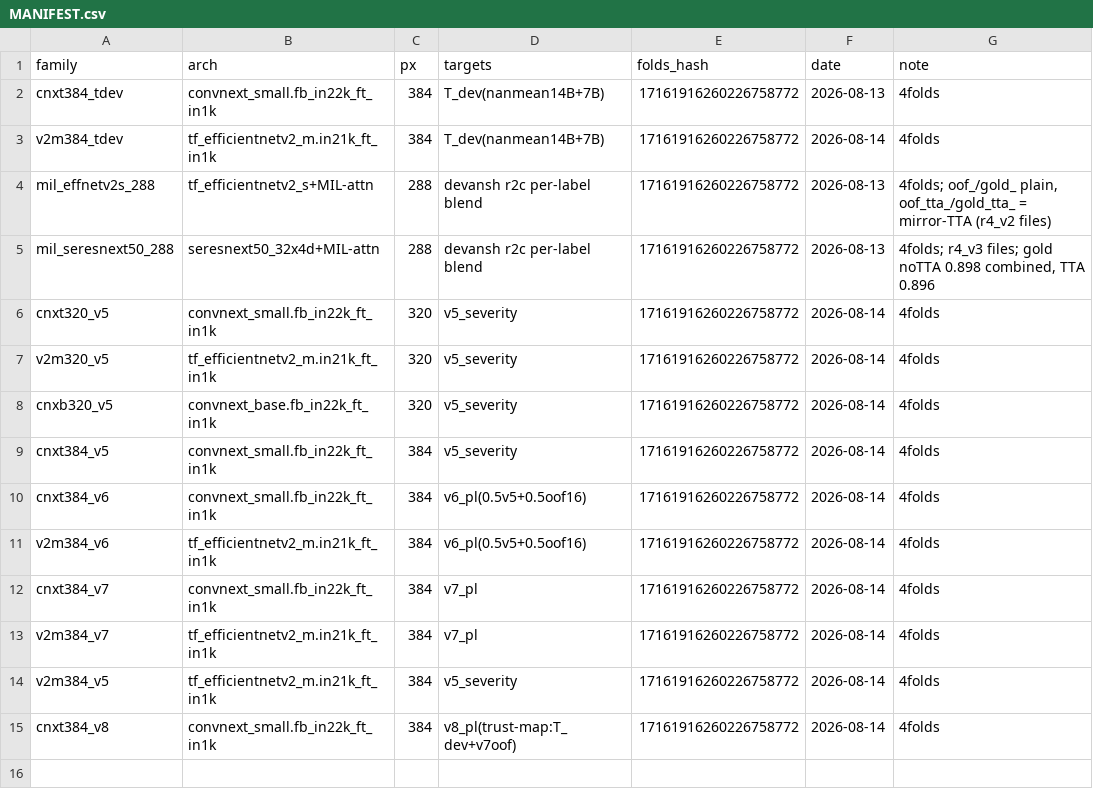
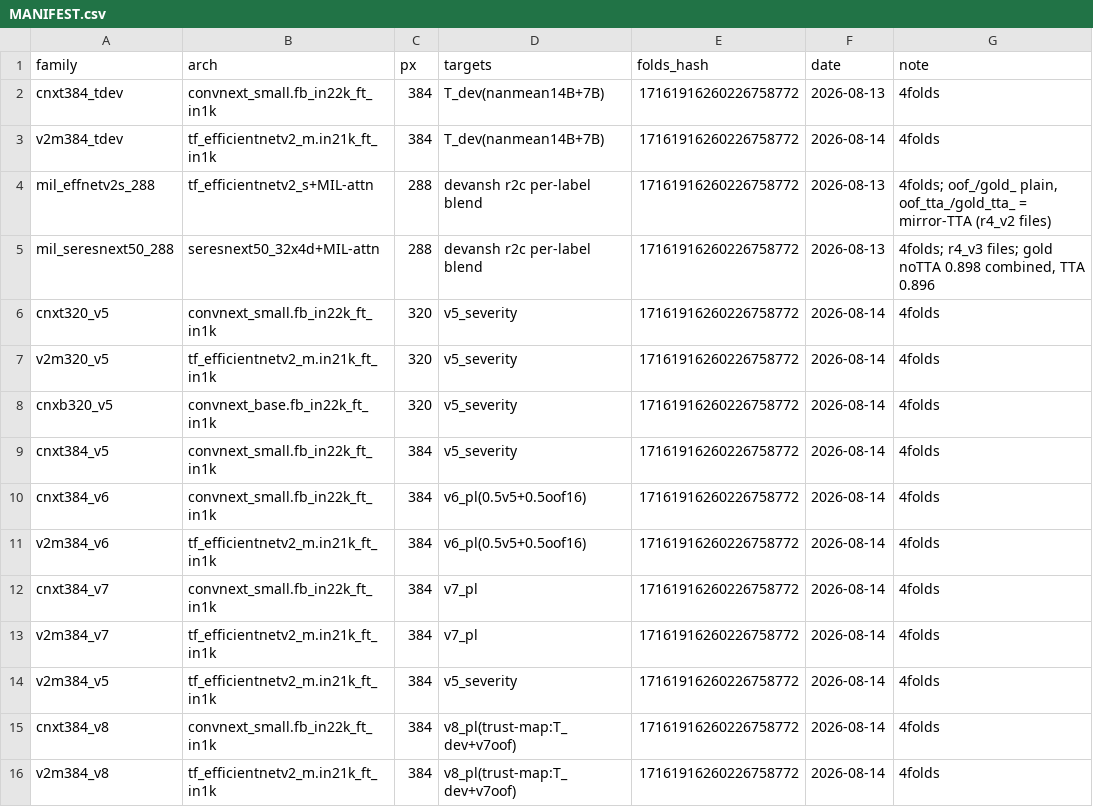
Before and after one commit to Devanshpandey/rsna-knee-closeai, a CSV file: shared/oof/MANIFEST.csv, drawn as a sheet; the diff names each change by its address in the sheet, - before the commit and + after, or states it on an @@ line.

```diff
--- a/shared/oof/MANIFEST.csv
+++ b/shared/oof/MANIFEST.csv
+row 16: v2m384_v8 | tf_efficientnetv2_m.in21k_ft_in1k | 384 | v8_pl(trust-map:T_dev+v7oof) | 17161916260226758772 | 2026-08-14 | 4folds
```
Also changed, not shown: 2 other files.
